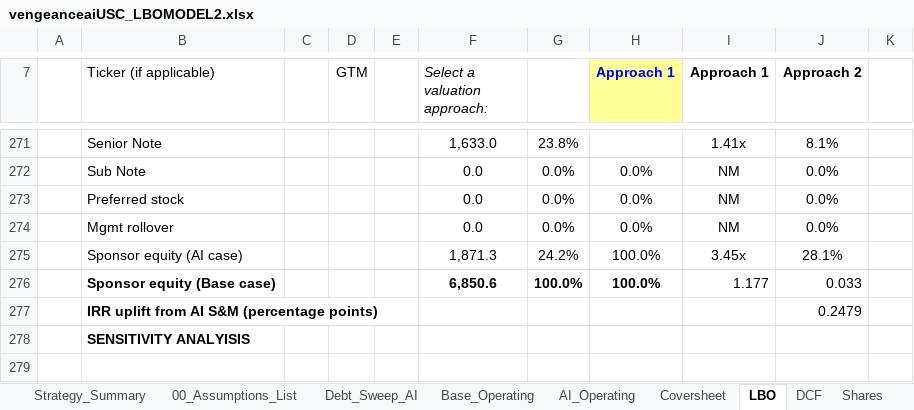
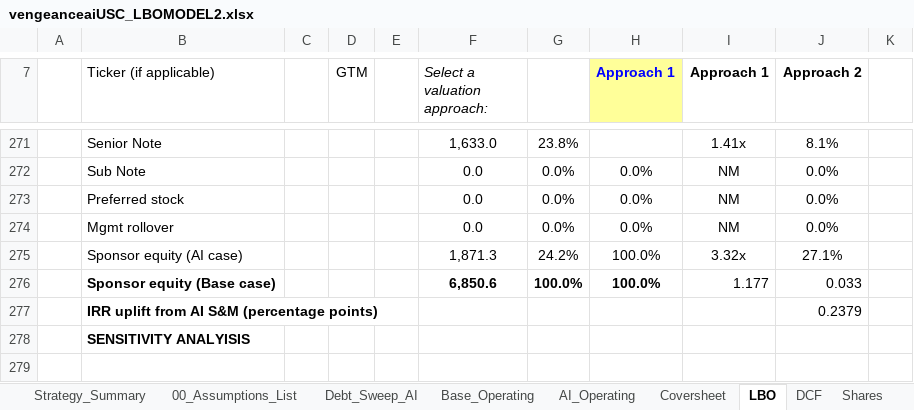
Before and after one commit to vengeanceaiUSC/Rainmaker, an Excel workbook: LBO/output/vengeanceaiUSC_LBOMODEL2.xlsx, sheet LBO, drawn as a sheet; only a part is shown, gaps mark what is left out; values as stored, in another font and other column widths than the file's, no borders; conditional formats not drawn; the diff names each change by its address in the sheet, - before the commit and + after, or states it on an @@ line.

```diff
--- a/LBO/output/vengeanceaiUSC_LBOMODEL2.xlsx (sheet LBO)
+++ b/LBO/output/vengeanceaiUSC_LBOMODEL2.xlsx (sheet LBO)
-I275 (Approach 1): 3.45x
+I275 (Approach 1): 3.32x
-J275 (Approach 2): 28.1%
+J275 (Approach 2): 27.1%
-J277 (Approach 2): 0.2479
+J277 (Approach 2): 0.2379
```
Also changed, not shown: sheet AI_Operating, sheet Strategy_Summary, sheet Debt_Sweep_AI, sheet Assumptions_Drivers, vengeanceaiUSC_LBOMODEL2.xlsx.
